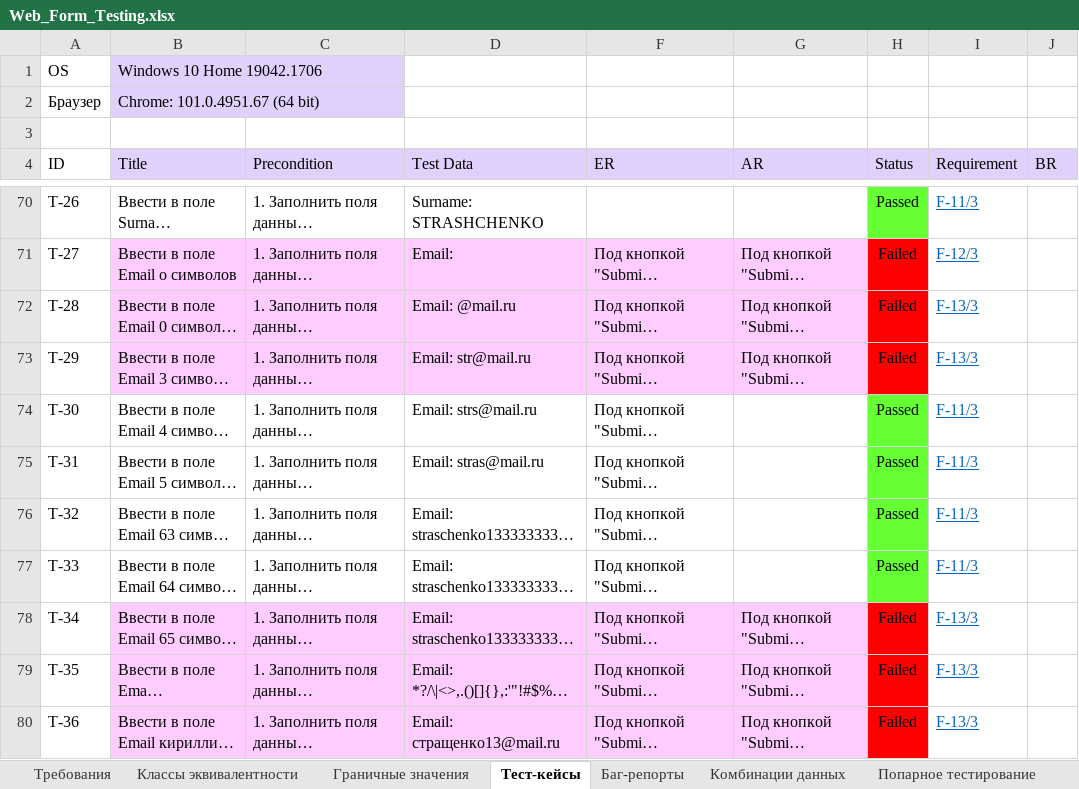
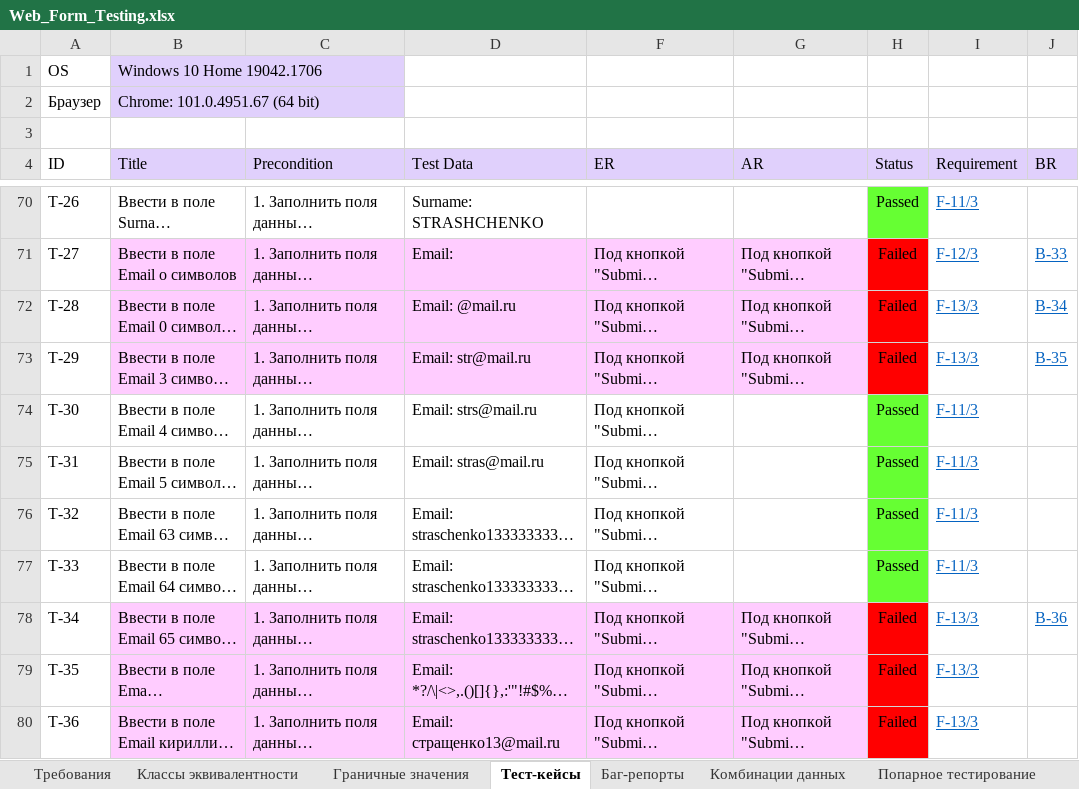
Before and after one commit to rnstrshchnk/WebTesting, an Excel workbook: Web_Form_Testing.xlsx, sheet Тест-кейсы, drawn as a sheet; only a part is shown, gaps mark what is left out; long unchanged cells end in …; values as stored, in another font and other column widths than the file's, no borders; charts and pictures not drawn; the diff covers the shown part only; the diff names each change by its address in the sheet, - before the commit and + after, or states it on an @@ line.

```diff
--- a/Web_Form_Testing.xlsx (sheet Тест-кейсы)
+++ b/Web_Form_Testing.xlsx (sheet Тест-кейсы)
-J71 (BR): (empty)
+J71 (BR): B-33
-J72 (BR): (empty)
+J72 (BR): B-34
-J73 (BR): (empty)
+J73 (BR): B-35
-J78 (BR): (empty)
+J78 (BR): B-36
```
Also changed, not shown: 17 edited cells elsewhere in this sheet, sheet Баг-репорты.
